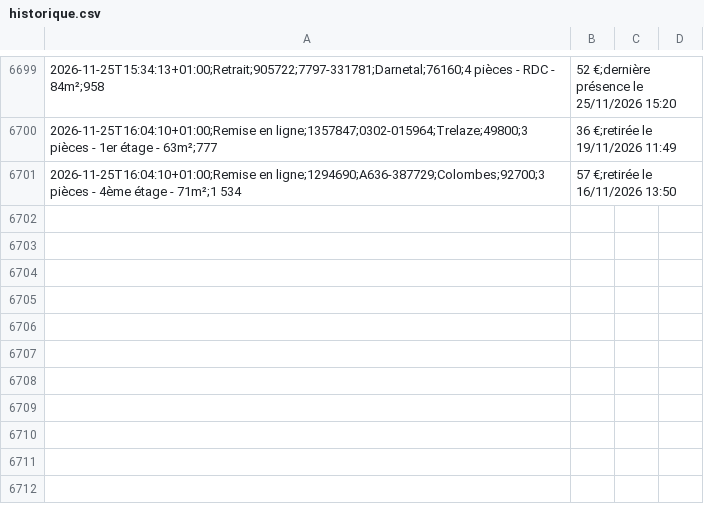
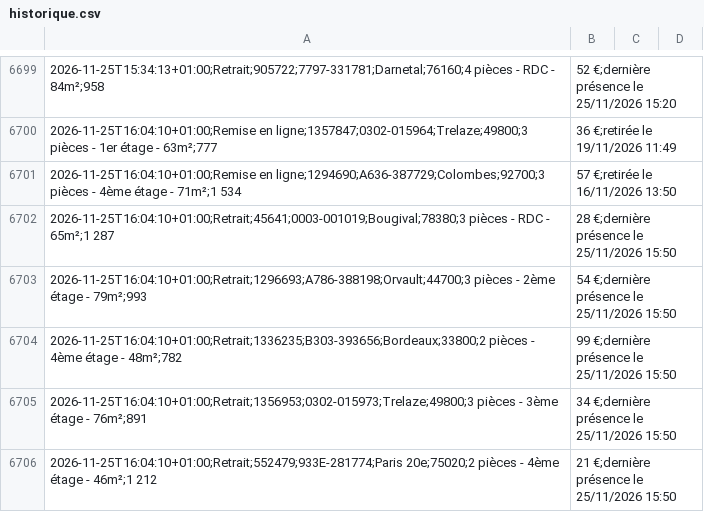
Before and after one commit to schermax-022/veille-logement, a CSV file: data/cdc/historique.csv, drawn as a sheet; only a part is shown, gaps mark what is left out.

```diff
--- a/data/cdc/historique.csv
+++ b/data/cdc/historique.csv
@@ -6701 +6701,6 @@
 2026-11-25T16:04:10+01:00;Remise en ligne;1294690;A636-387729;Colombes;92700;3 pièces - 4ème étage - 71m²;1 534,57 €;retirée le 16/11/2026 13:50
+2026-11-25T16:04:10+01:00;Retrait;45641;0003-001019;Bougival;78380;3 pièces - RDC - 65m²;1 287,28 €;dernière présence le 25/11/2026 15:50
+2026-11-25T16:04:10+01:00;Retrait;1296693;A786-388198;Orvault;44700;3 pièces - 2ème étage - 79m²;993,54 €;dernière présence le 25/11/2026 15:50
+2026-11-25T16:04:10+01:00;Retrait;1336235;B303-393656;Bordeaux;33800;2 pièces - 4ème étage - 48m²;782,99 €;dernière présence le 25/11/2026 15:50
+2026-11-25T16:04:10+01:00;Retrait;1356953;0302-015973;Trelaze;49800;3 pièces - 3ème étage - 76m²;891,34 €;dernière présence le 25/11/2026 15:50
+2026-11-25T16:04:10+01:00;Retrait;552479;933E-281774;Paris 20e;75020;2 pièces - 4ème étage - 46m²;1 212,21 €;dernière présence le 25/11/2026 15:50
```
Also changed, not shown: 21 other files.
